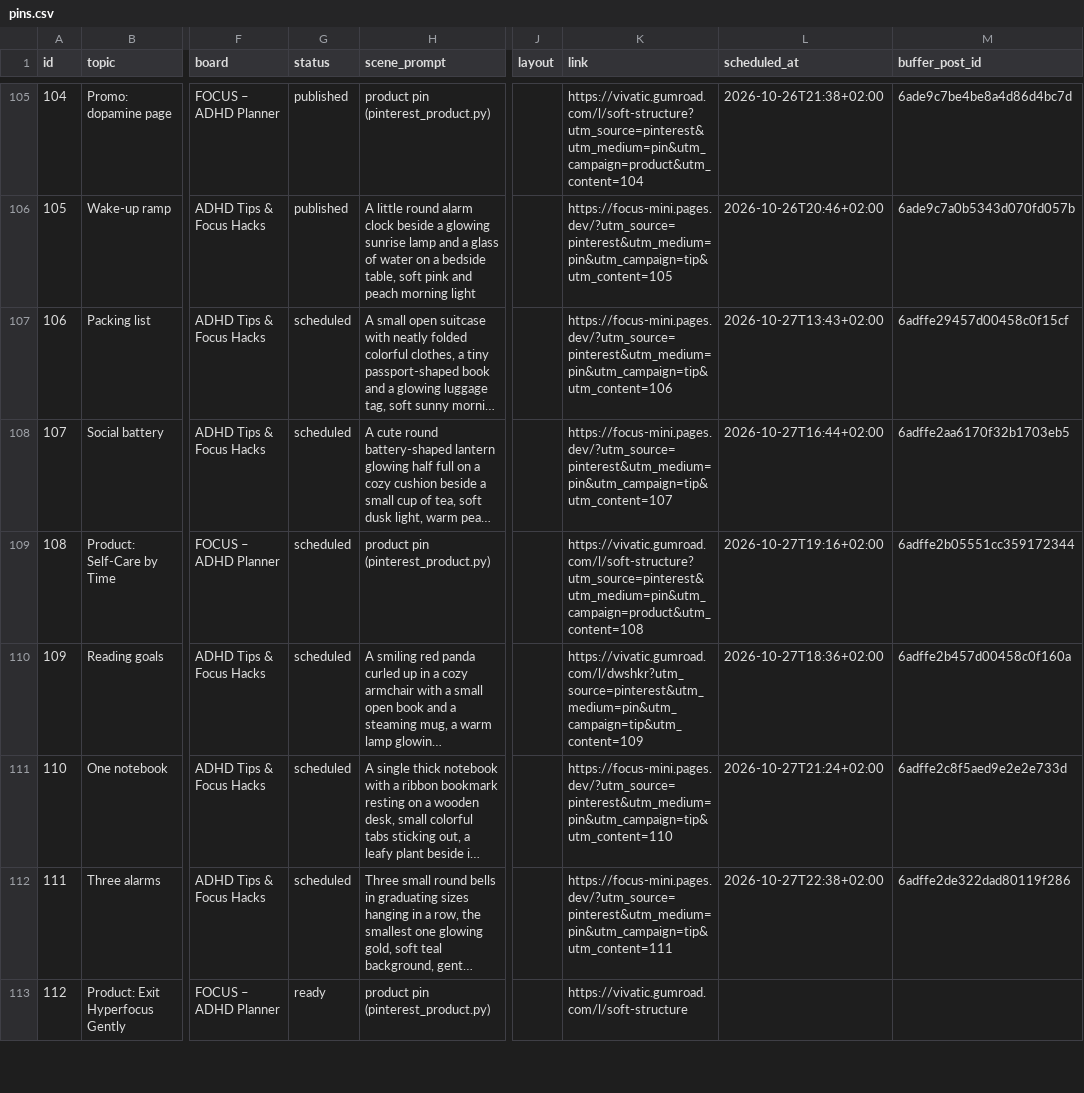
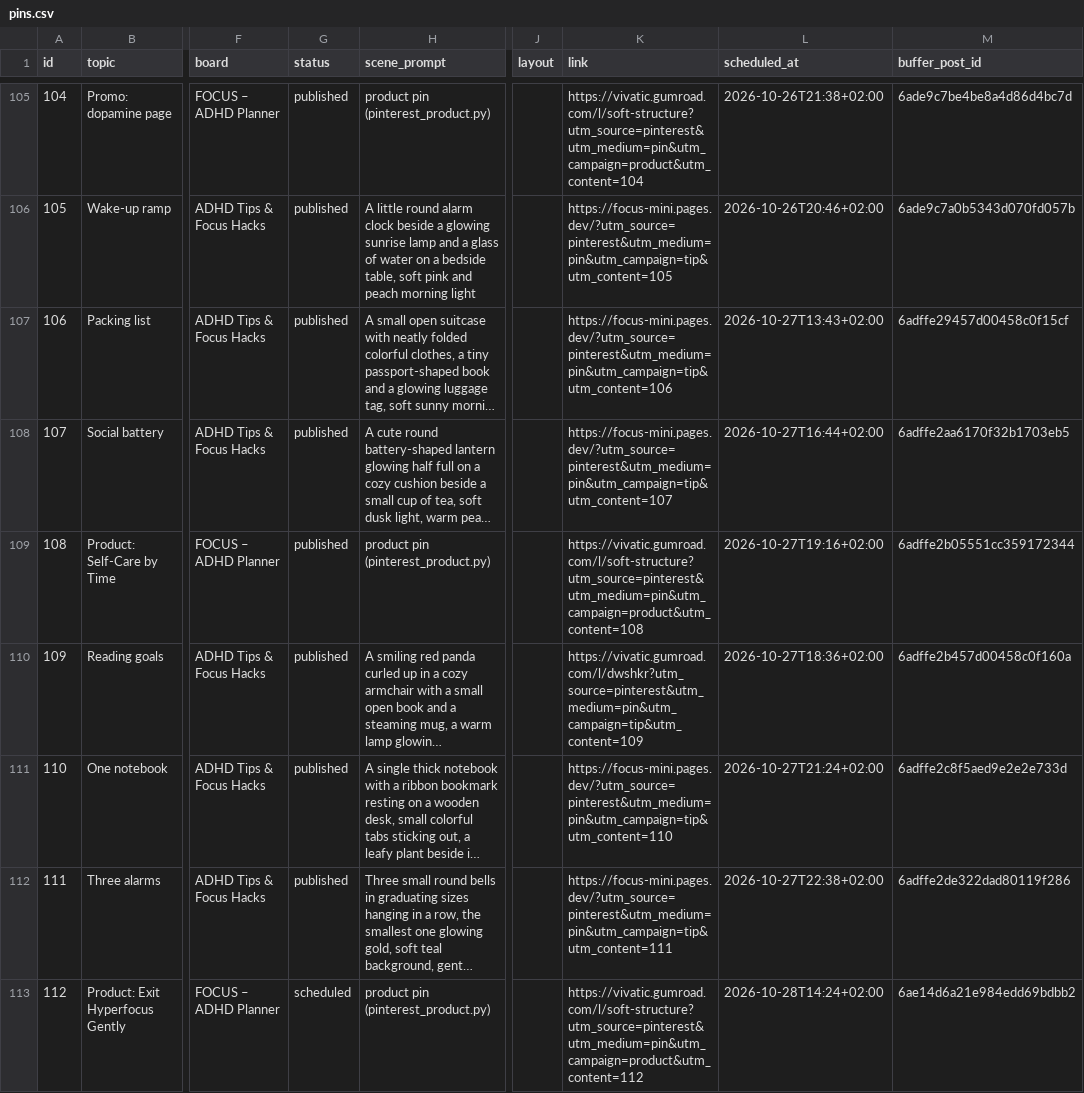
Before and after one commit to vivaticvv-cyber/focus-pins, a CSV file: pins.csv, drawn as a sheet; only a part is shown, gaps mark what is left out; long unchanged cells end in …; the diff covers the shown part only; the diff names each change by its address in the sheet, - before the commit and + after, or states it on an @@ line.

Commit message:
pins: publish statuses

```diff
--- a/pins.csv
+++ b/pins.csv
-G107:G112 (status): scheduled
+G107:G112 (status): published
-G113 (status): ready
+G113 (status): scheduled
-K113 (link): https://vivatic.gumroad.com/l/soft-structure
+K113 (link): https://vivatic.gumroad.com/l/soft-structure?utm_source=pinterest&utm_medium=pin&utm_campaign=product&utm_content=112
-L113 (scheduled_at): (empty)
+L113 (scheduled_at): 2026-10-28T14:24+02:00
-M113 (buffer_post_id): (empty)
+M113 (buffer_post_id): 6ae14d6a21e984edd69bdbb2
```
Also changed, not shown: 24 edited cells elsewhere in this file.
